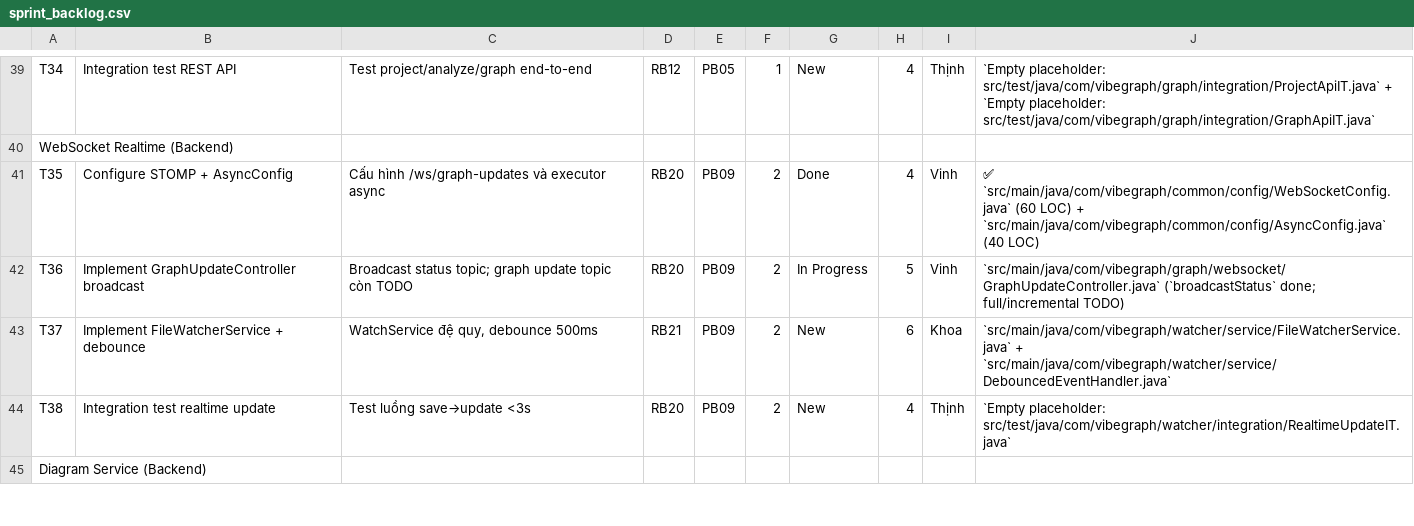
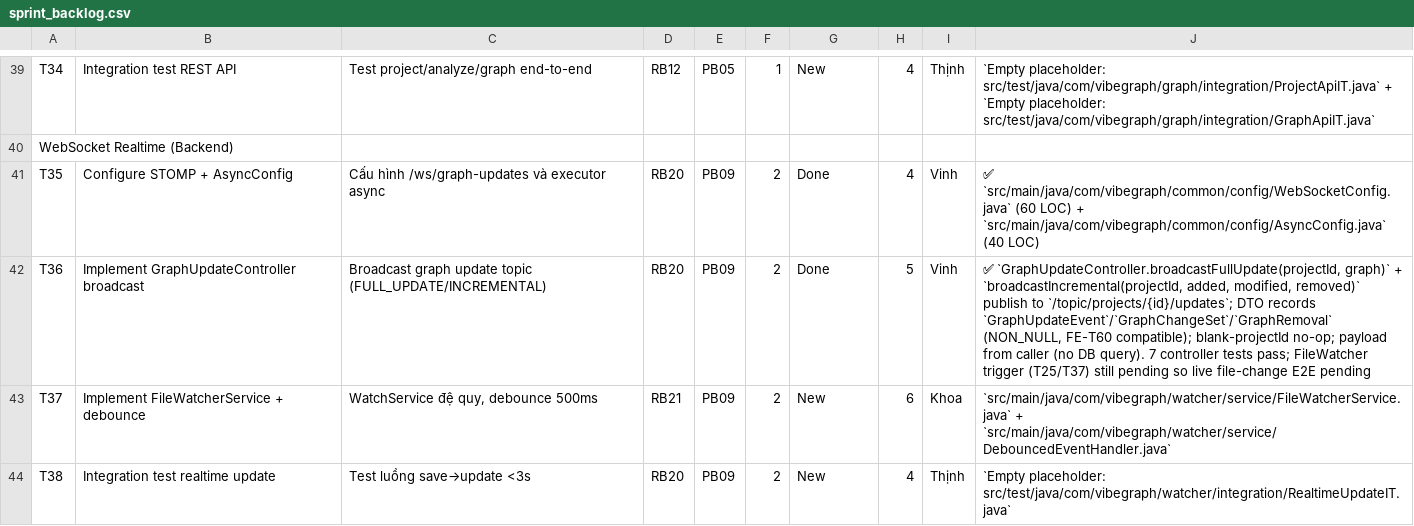
Before and after one commit to ThinhChauTran263/VibeGraph-com, a CSV file: task/csv_exports/sprint_backlog.csv, drawn as a sheet; only a part is shown, gaps mark what is left out; the shorter side is filled out with more unchanged rows.

Commit message:
feat: add graph update broadcast producer

```diff
--- a/task/csv_exports/sprint_backlog.csv
+++ b/task/csv_exports/sprint_backlog.csv
@@ -41,3 +41,3 @@ WebSocket Realtime (Backend),,,,,,,,,
 T35,Configure STOMP + AsyncConfig,Cấu hình /ws/graph-updates và executor async,RB20,PB09,2,Done,4,Vinh,✅ `src/main/java/com/vibegraph/common/config/WebSocketConfig.java` (60 LOC) + `src/main/java/com/vibegraph/common/config/AsyncConfig.java` (40 LOC)
-T36,Implement GraphUpdateController broadcast,Broadcast status topic; graph update topic còn TODO,RB20,PB09,2,In Progress,5,Vinh,`src/main/java/com/vibegraph/graph/websocket/GraphUpdateController.java` (`broadcastStatus` done; full/incremental TODO)
+T36,Implement GraphUpdateController broadcast,Broadcast graph update topic (FULL_UPDATE/INCREMENTAL),RB20,PB09,2,Done,5,Vinh,"✅ `GraphUpdateController.broadcastFullUpdate(projectId, graph)` + `broadcastIncremental(projectId, added, modified, removed)` publish to `/topic/projects/{id}/updates`; DTO records `GraphUpdateEvent`/`GraphChangeSet`/`GraphRemoval` (NON_NULL, FE-T60 compatible); blank-projectId no-op; payload from caller (no DB query). 7 controller tests pass; FileWatcher trigger (T25/T37) still pending so live file-change E2E pending"
 T37,Implement FileWatcherService + debounce,"WatchService đệ quy, debounce 500ms",RB21,PB09,2,New,6,Khoa,`src/main/java/com/vibegraph/watcher/service/FileWatcherService.java` + `src/main/java/com/vibegraph/watcher/service/DebouncedEventHandler.java`
```
Also changed, not shown: task/csv_exports/product_backlog.csv, task/csv_exports/release_backlog.csv, 7 other files.
